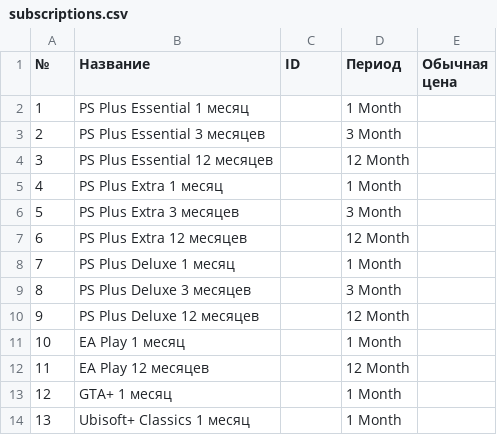
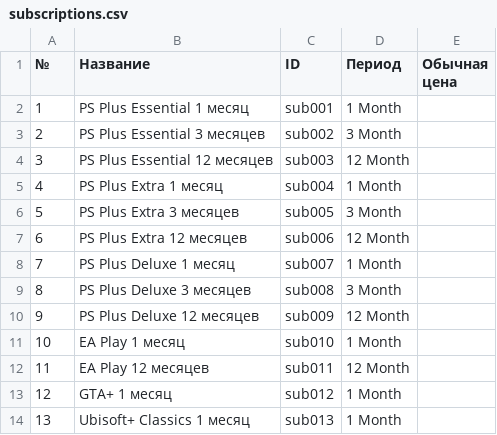
Before and after one commit to MaxiKoval/a11store, a CSV file: data_psstore/subscriptions/subscriptions.csv, drawn as a sheet.

Commit message:
Save subscriptions

```diff
--- a/data_psstore/subscriptions/subscriptions.csv
+++ b/data_psstore/subscriptions/subscriptions.csv
@@ -1,14 +1,14 @@
 "№","Название","ID","Период","Обычная цена"
-"1","PS Plus Essential 1 месяц","","1 Month",""
-"2","PS Plus Essential 3 месяцев","","3 Month",""
-"3","PS Plus Essential 12 месяцев","","12 Month",""
-"4","PS Plus Extra 1 месяц","","1 Month",""
-"5","PS Plus Extra 3 месяцев","","3 Month",""
-"6","PS Plus Extra 12 месяцев","","12 Month",""
-"7","PS Plus Deluxe 1 месяц","","1 Month",""
-"8","PS Plus Deluxe 3 месяцев","","3 Month",""
-"9","PS Plus Deluxe 12 месяцев","","12 Month",""
-"10","EA Play 1 месяц","","1 Month",""
-"11","EA Play 12 месяцев","","12 Month",""
-"12","GTA+ 1 месяц","","1 Month",""
-"13","Ubisoft+ Classics 1 месяц","","1 Month",""
+"1","PS Plus Essential 1 месяц","sub001","1 Month",""
+"2","PS Plus Essential 3 месяцев","sub002","3 Month",""
+"3","PS Plus Essential 12 месяцев","sub003","12 Month",""
+"4","PS Plus Extra 1 месяц","sub004","1 Month",""
+"5","PS Plus Extra 3 месяцев","sub005","3 Month",""
+"6","PS Plus Extra 12 месяцев","sub006","12 Month",""
+"7","PS Plus Deluxe 1 месяц","sub007","1 Month",""
+"8","PS Plus Deluxe 3 месяцев","sub008","3 Month",""
+"9","PS Plus Deluxe 12 месяцев","sub009","12 Month",""
+"10","EA Play 1 месяц","sub010","1 Month",""
+"11","EA Play 12 месяцев","sub011","12 Month",""
+"12","GTA+ 1 месяц","sub012","1 Month",""
+"13","Ubisoft+ Classics 1 месяц","sub013","1 Month",""
```
